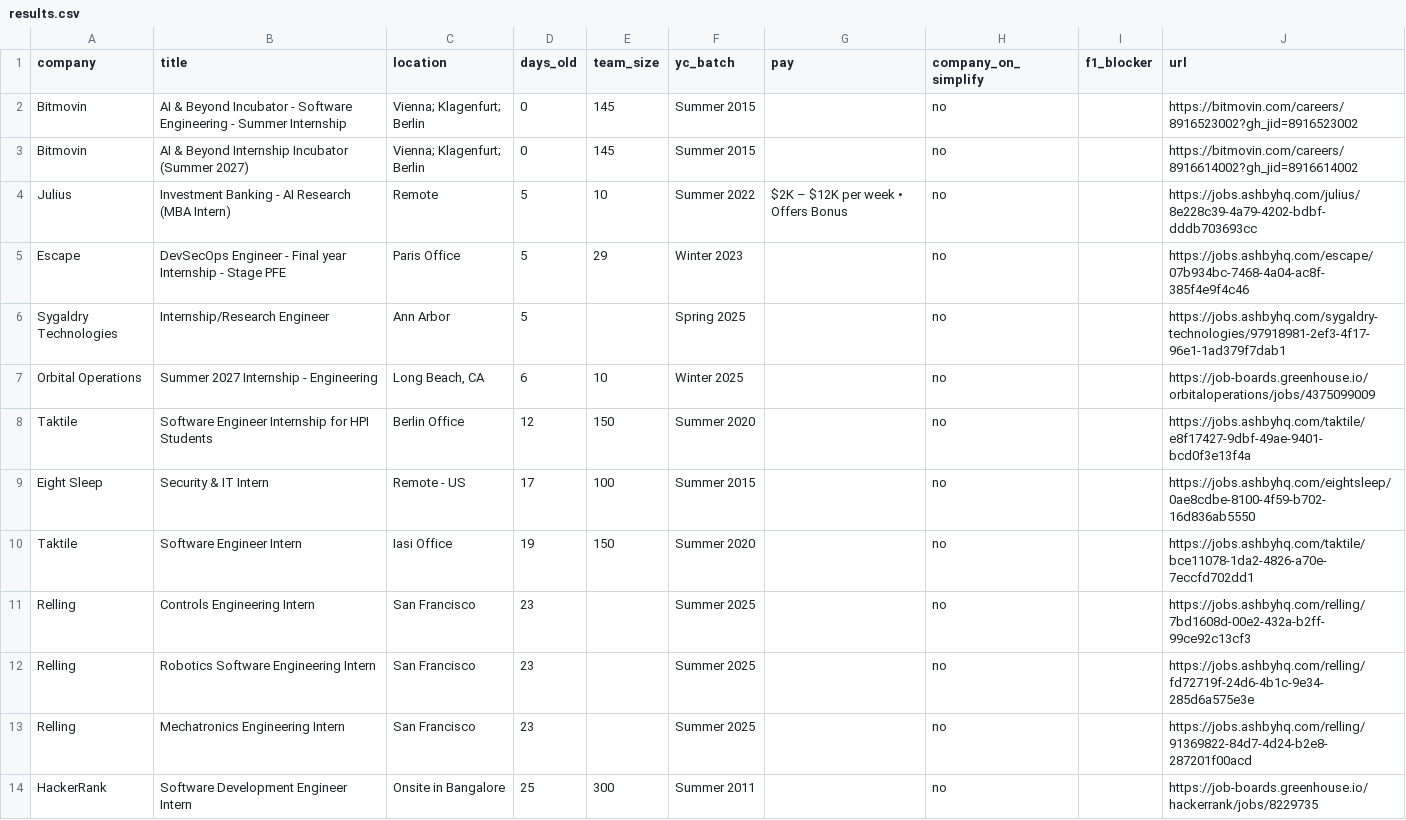
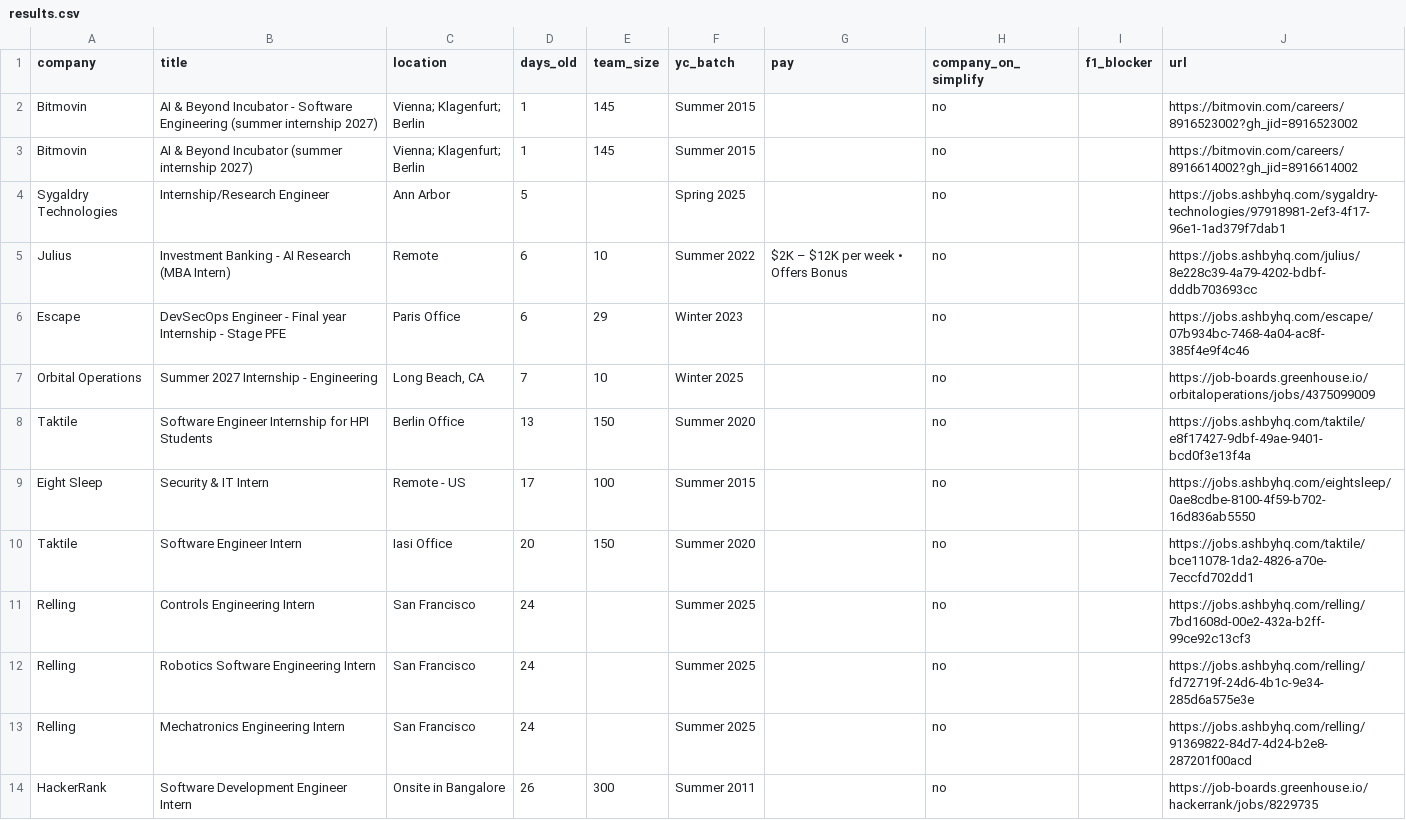
Before and after one commit to atharv109/internshippostingsummer2027, a CSV file: results.csv, drawn as a sheet; only a part is shown; the diff covers the shown part only.

```diff
--- a/results.csv
+++ b/results.csv
@@ -1,14 +1,14 @@
 company,title,location,days_old,team_size,yc_batch,pay,company_on_simplify,f1_blocker,url
-Bitmovin, AI & Beyond Incubator - Software Engineering - Summer Internship ,Vienna; Klagenfurt; Berlin,0,145,Summer 2015,,no,,https://bitmovin.com/careers/8916523002?gh_jid=8916523002
-Bitmovin,AI & Beyond Internship Incubator (Summer 2027),Vienna; Klagenfurt; Berlin,0,145,Summer 2015,,no,,https://bitmovin.com/careers/8916614002?gh_jid=8916614002
-Julius,Investment Banking - AI Research (MBA Intern),Remote,5,10,Summer 2022,$2K – $12K per week • Offers Bonus,no,,https://jobs.ashbyhq.com/julius/8e228c39-4a79-4202-bdbf-dddb703693cc
-Escape,DevSecOps Engineer - Final year Internship - Stage PFE,Paris Office,5,29,Winter 2023,,no,,https://jobs.ashbyhq.com/escape/07b934bc-7468-4a04-ac8f-385f4e9f4c46
+Bitmovin, AI & Beyond Incubator - Software Engineering (summer internship 2027),Vienna; Klagenfurt; Berlin,1,145,Summer 2015,,no,,https://bitmovin.com/careers/8916523002?gh_jid=8916523002
+Bitmovin,AI & Beyond Incubator (summer internship 2027),Vienna; Klagenfurt; Berlin,1,145,Summer 2015,,no,,https://bitmovin.com/careers/8916614002?gh_jid=8916614002
 Sygaldry Technologies,Internship/Research Engineer,Ann Arbor,5,,Spring 2025,,no,,https://jobs.ashbyhq.com/sygaldry-technologies/97918981-2ef3-4f17-96e1-1ad379f7dab1
-Orbital Operations,Summer 2027 Internship - Engineering,"Long Beach, CA",6,10,Winter 2025,,no,,https://job-boards.greenhouse.io/orbitaloperations/jobs/4375099009
-Taktile,Software Engineer Internship for HPI Students,Berlin Office ,12,150,Summer 2020,,no,,https://jobs.ashbyhq.com/taktile/e8f17427-9dbf-49ae-9401-bcd0f3e13f4a
+Julius,Investment Banking - AI Research (MBA Intern),Remote,6,10,Summer 2022,$2K – $12K per week • Offers Bonus,no,,https://jobs.ashbyhq.com/julius/8e228c39-4a79-4202-bdbf-dddb703693cc
+Escape,DevSecOps Engineer - Final year Internship - Stage PFE,Paris Office,6,29,Winter 2023,,no,,https://jobs.ashbyhq.com/escape/07b934bc-7468-4a04-ac8f-385f4e9f4c46
+Orbital Operations,Summer 2027 Internship - Engineering,"Long Beach, CA",7,10,Winter 2025,,no,,https://job-boards.greenhouse.io/orbitaloperations/jobs/4375099009
+Taktile,Software Engineer Internship for HPI Students,Berlin Office ,13,150,Summer 2020,,no,,https://jobs.ashbyhq.com/taktile/e8f17427-9dbf-49ae-9401-bcd0f3e13f4a
 Eight Sleep,Security & IT Intern,Remote - US,17,100,Summer 2015,,no,,https://jobs.ashbyhq.com/eightsleep/0ae8cdbe-8100-4f59-b702-16d836ab5550
-Taktile,Software Engineer Intern,Iasi Office,19,150,Summer 2020,,no,,https://jobs.ashbyhq.com/taktile/bce11078-1da2-4826-a70e-7eccfd702dd1
-Relling,Controls Engineering Intern,San Francisco,23,,Summer 2025,,no,,https://jobs.ashbyhq.com/relling/7bd1608d-00e2-432a-b2ff-99ce92c13cf3
-Relling,Robotics Software Engineering Intern,San Francisco,23,,Summer 2025,,no,,https://jobs.ashbyhq.com/relling/fd72719f-24d6-4b1c-9e34-285d6a575e3e
-Relling,Mechatronics Engineering Intern,San Francisco,23,,Summer 2025,,no,,https://jobs.ashbyhq.com/relling/91369822-84d7-4d24-b2e8-287201f00acd
-HackerRank,Software Development Engineer Intern,Onsite in Bangalore,25,300,Summer 2011,,no,,https://job-boards.greenhouse.io/hackerrank/jobs/8229735
+Taktile,Software Engineer Intern,Iasi Office,20,150,Summer 2020,,no,,https://jobs.ashbyhq.com/taktile/bce11078-1da2-4826-a70e-7eccfd702dd1
+Relling,Controls Engineering Intern,San Francisco,24,,Summer 2025,,no,,https://jobs.ashbyhq.com/relling/7bd1608d-00e2-432a-b2ff-99ce92c13cf3
+Relling,Robotics Software Engineering Intern,San Francisco,24,,Summer 2025,,no,,https://jobs.ashbyhq.com/relling/fd72719f-24d6-4b1c-9e34-285d6a575e3e
+Relling,Mechatronics Engineering Intern,San Francisco,24,,Summer 2025,,no,,https://jobs.ashbyhq.com/relling/91369822-84d7-4d24-b2e8-287201f00acd
+HackerRank,Software Development Engineer Intern,Onsite in Bangalore,26,300,Summer 2011,,no,,https://job-boards.greenhouse.io/hackerrank/jobs/8229735
```
Also changed, not shown: 1 removed row and 48 edited cells elsewhere in this file, 1 other file.
